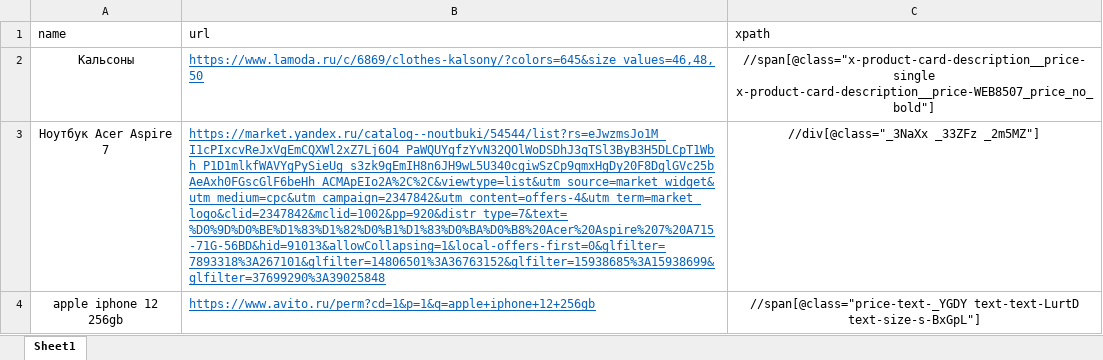
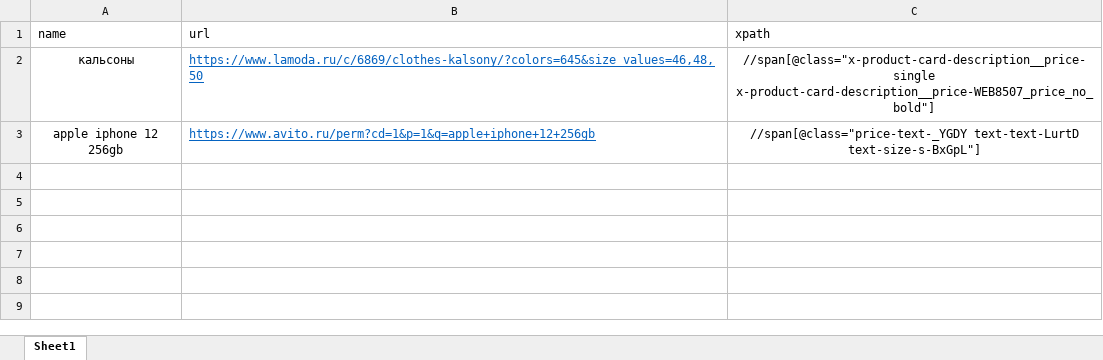
Before and after one commit to Alweee/search-crawler, an Excel workbook: test_data/test-data.xlsx, sheet Sheet1, drawn as a sheet; values as stored, in another font and other column widths than the file's, no borders; the diff names each change by its address in the sheet, - before the commit and + after, or states it on an @@ line.

Commit message:
small changes

```diff
--- a/test_data/test-data.xlsx (sheet Sheet1)
+++ b/test_data/test-data.xlsx (sheet Sheet1)
-A2 (name): Кальсоны
+A2 (name): кальсоны
-row 3: Ноутбук Acer Aspire 7 | https://market.yandex.ru/catalog--noutbuki/54544/list?rs=eJwzmsJo1M_I1cPIxcvReJxVgEmCQXWl2xZ7Lj6O4_PaWQUYgfzYvN32QOlWoDSDhJ3qTSl3ByB3H5DLCpT1Wbh_P1D1mlkfWAVYgPySieUg_s3zk9gEmIH8n6JH9wL5U340cgiwSzCp9qmxHgDy20F8DglGVc25bAeAxh0FGscGlF6beHh_ACMApEIo2A%2C%2C&viewtype=list&utm_source=market_widget&utm_medium=cpc&utm_campaign=2347842&utm_content=offers-4&utm_term=market_logo&clid=2347842&mclid=1002&pp=920&distr_type=7&text=%D0%9D%D0%BE%D1%83%D1%82%D0%B1%D1%83%D0%BA%D0%B8%20Acer%20Aspire%207%20A715-71G-56BD&hid=91013&allowCollapsing=1&local-offers-first=0&glfilter=7893318%3A267101&glfilter=14806501%3A36763152&glfilter=15938685%3A15938699&glfilter=37699290%3A39025848 | //div[@class="_3NaXx _33ZFz _2m5MZ"]
```
